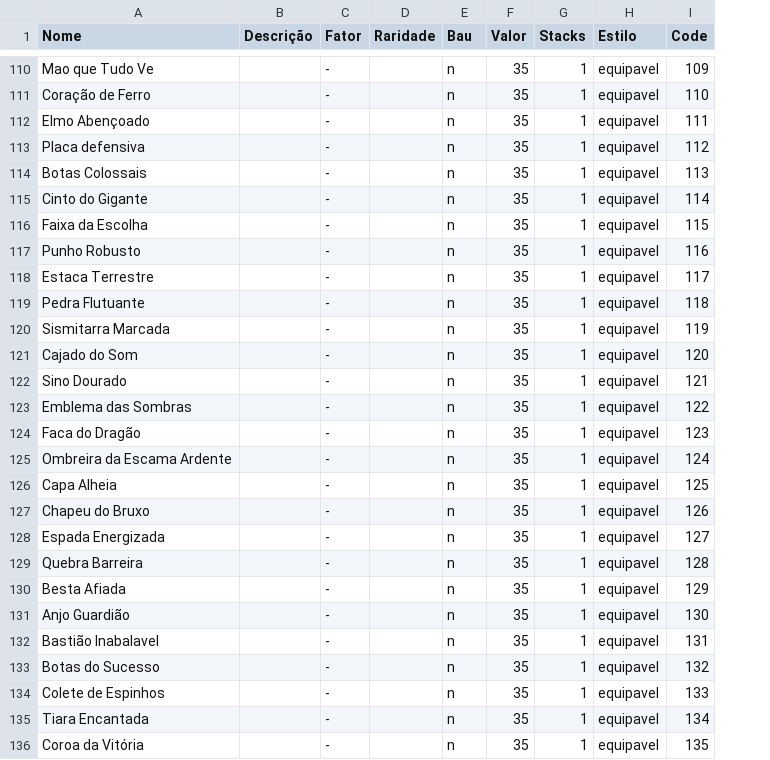
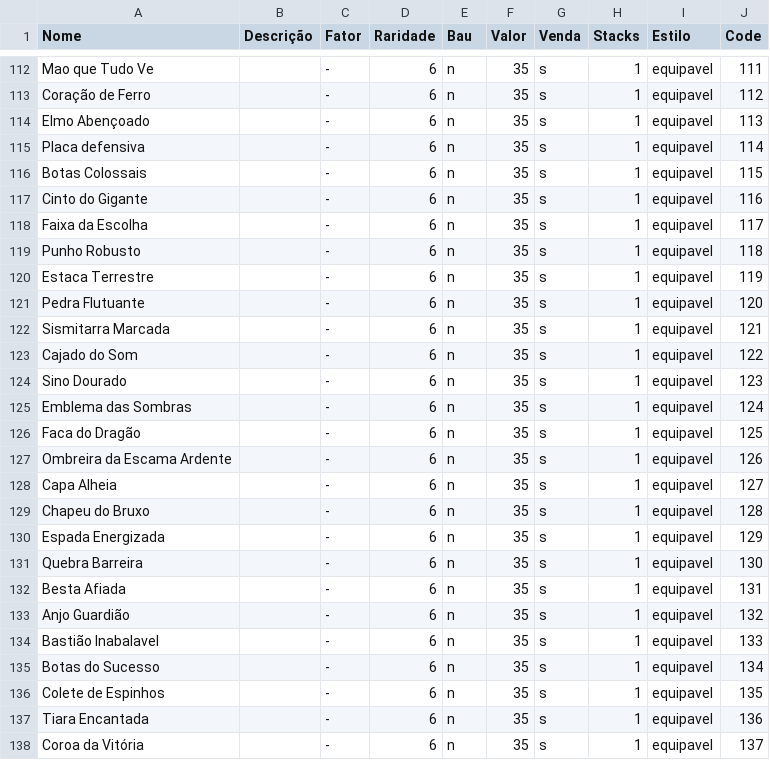
Before and after one commit to Leonn190/Pokemon-Global-Server-Definitivo, a CSV file: Dados/Tabelas/Pokemon Global Server - Itens.csv, drawn as a sheet; only a part is shown, gaps mark what is left out; addresses are those after the commit; the diff covers the shown part only; the diff names each change by its address in the sheet, - before the commit and + after, or states it on an @@ line.

```diff
--- a/Dados/Tabelas/Pokemon Global Server - Itens.csv
+++ b/Dados/Tabelas/Pokemon Global Server - Itens.csv
+column G (Venda), rows 112-138: all s
-D112:D138 (Raridade): (empty)
+D112:D138 (Raridade): 6
-J112 (Code): 109
+J112 (Code): 111
-J113 (Code): 110
+J113 (Code): 112
-J114 (Code): 111
+J114 (Code): 113
-J115 (Code): 112
+J115 (Code): 114
-J116 (Code): 113
+J116 (Code): 115
-J117 (Code): 114
+J117 (Code): 116
-J118 (Code): 115
+J118 (Code): 117
-J119 (Code): 116
+J119 (Code): 118
-J120 (Code): 117
+J120 (Code): 119
-J121 (Code): 118
+J121 (Code): 120
-J122 (Code): 119
+J122 (Code): 121
-J123 (Code): 120
+J123 (Code): 122
-J124 (Code): 121
+J124 (Code): 123
-J125 (Code): 122
+J125 (Code): 124
-J126 (Code): 123
+J126 (Code): 125
-J127 (Code): 124
+J127 (Code): 126
-J128 (Code): 125
+J128 (Code): 127
-J129 (Code): 126
+J129 (Code): 128
-J130 (Code): 127
+J130 (Code): 129
-J131 (Code): 128
+J131 (Code): 130
-J132 (Code): 129
+J132 (Code): 131
-J133 (Code): 130
+J133 (Code): 132
-J134 (Code): 131
+J134 (Code): 133
-J135 (Code): 132
+J135 (Code): 134
-J136 (Code): 133
+J136 (Code): 135
-J137 (Code): 134
+J137 (Code): 136
-J138 (Code): 135
+J138 (Code): 137
```
Also changed, not shown: 2 added rows and 102 edited cells elsewhere in this file, 3 other files.
